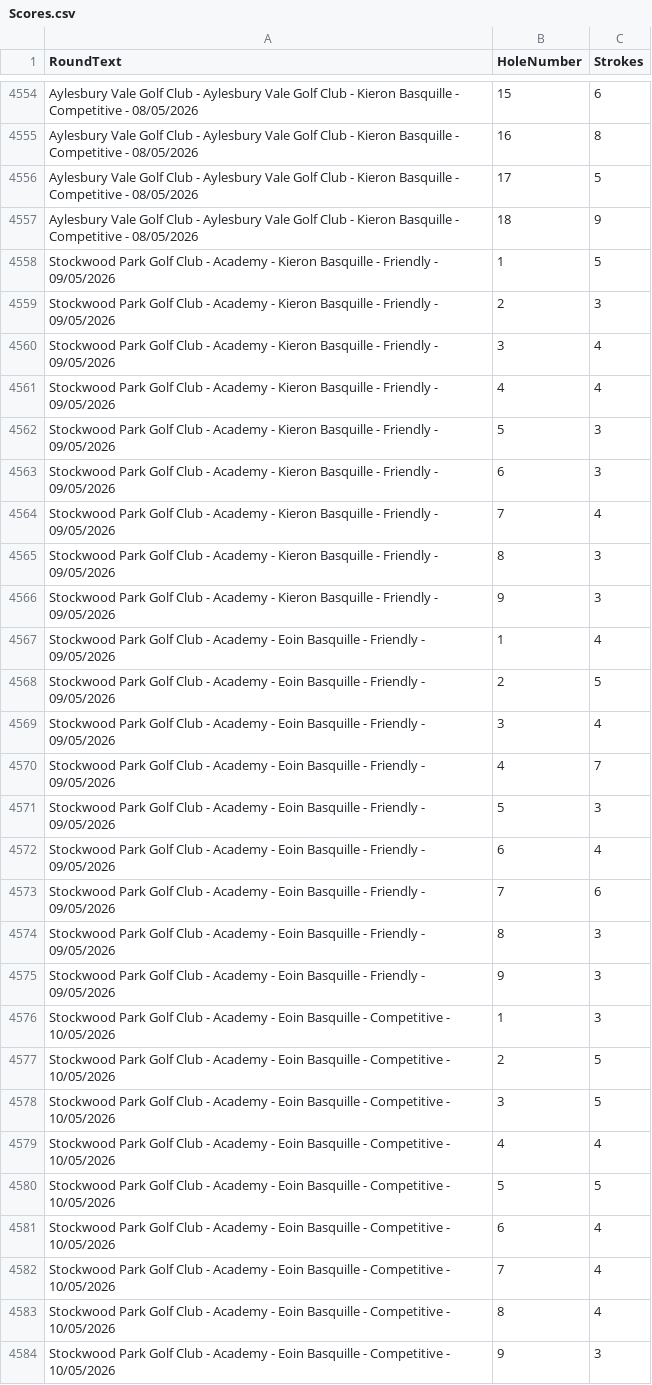
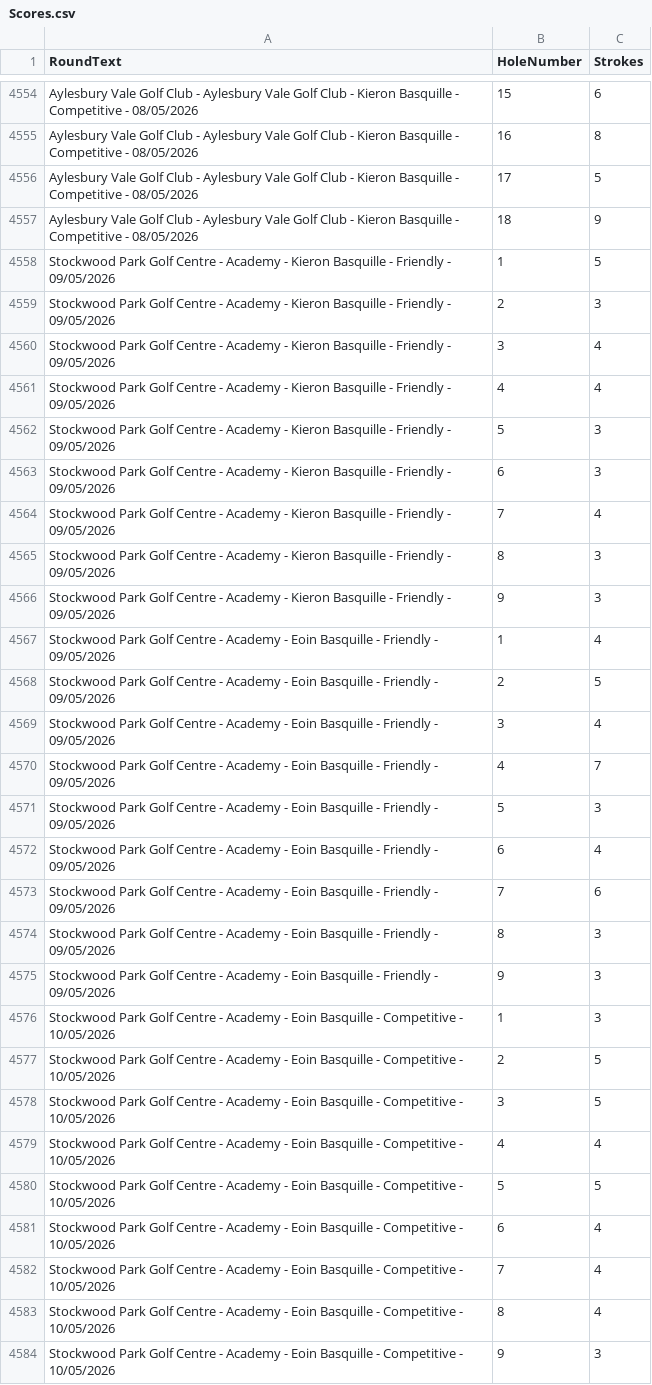
Before and after one commit to blumunki/GolfTrackerApp, a CSV file: GolfTrackerApp.Web/Data/Scores.csv, drawn as a sheet; only a part is shown, gaps mark what is left out.

Commit message:
Fix to score data to rename stockwood park

```diff
--- a/GolfTrackerApp.Web/Data/Scores.csv
+++ b/GolfTrackerApp.Web/Data/Scores.csv
@@ -4557,28 +4557,28 @@ Aylesbury Vale Golf Club - Aylesbury Vale Golf Club - Kieron Basquille - Competi
 Aylesbury Vale Golf Club - Aylesbury Vale Golf Club - Kieron Basquille - Competitive - 08/05/2026,18,9
-Stockwood Park Golf Club - Academy - Kieron Basquille - Friendly - 09/05/2026,1,5
-Stockwood Park Golf Club - Academy - Kieron Basquille - Friendly - 09/05/2026,2,3
-Stockwood Park Golf Club - Academy - Kieron Basquille - Friendly - 09/05/2026,3,4
-Stockwood Park Golf Club - Academy - Kieron Basquille - Friendly - 09/05/2026,4,4
-Stockwood Park Golf Club - Academy - Kieron Basquille - Friendly - 09/05/2026,5,3
-Stockwood Park Golf Club - Academy - Kieron Basquille - Friendly - 09/05/2026,6,3
-Stockwood Park Golf Club - Academy - Kieron Basquille - Friendly - 09/05/2026,7,4
-Stockwood Park Golf Club - Academy - Kieron Basquille - Friendly - 09/05/2026,8,3
-Stockwood Park Golf Club - Academy - Kieron Basquille - Friendly - 09/05/2026,9,3
-Stockwood Park Golf Club - Academy - Eoin Basquille - Friendly - 09/05/2026,1,4
-Stockwood Park Golf Club - Academy - Eoin Basquille - Friendly - 09/05/2026,2,5
-Stockwood Park Golf Club - Academy - Eoin Basquille - Friendly - 09/05/2026,3,4
-Stockwood Park Golf Club - Academy - Eoin Basquille - Friendly - 09/05/2026,4,7
-Stockwood Park Golf Club - Academy - Eoin Basquille - Friendly - 09/05/2026,5,3
-Stockwood Park Golf Club - Academy - Eoin Basquille - Friendly - 09/05/2026,6,4
-Stockwood Park Golf Club - Academy - Eoin Basquille - Friendly - 09/05/2026,7,6
-Stockwood Park Golf Club - Academy - Eoin Basquille - Friendly - 09/05/2026,8,3
-Stockwood Park Golf Club - Academy - Eoin Basquille - Friendly - 09/05/2026,9,3
-Stockwood Park Golf Club - Academy - Eoin Basquille - Competitive - 10/05/2026,1,3
-Stockwood Park Golf Club - Academy - Eoin Basquille - Competitive - 10/05/2026,2,5
-Stockwood Park Golf Club - Academy - Eoin Basquille - Competitive - 10/05/2026,3,5
-Stockwood Park Golf Club - Academy - Eoin Basquille - Competitive - 10/05/2026,4,4
-Stockwood Park Golf Club - Academy - Eoin Basquille - Competitive - 10/05/2026,5,5
-Stockwood Park Golf Club - Academy - Eoin Basquille - Competitive - 10/05/2026,6,4
-Stockwood Park Golf Club - Academy - Eoin Basquille - Competitive - 10/05/2026,7,4
-Stockwood Park Golf Club - Academy - Eoin Basquille - Competitive - 10/05/2026,8,4
-Stockwood Park Golf Club - Academy - Eoin Basquille - Competitive - 10/05/2026,9,3
+Stockwood Park Golf Centre - Academy - Kieron Basquille - Friendly - 09/05/2026,1,5
+Stockwood Park Golf Centre - Academy - Kieron Basquille - Friendly - 09/05/2026,2,3
+Stockwood Park Golf Centre - Academy - Kieron Basquille - Friendly - 09/05/2026,3,4
+Stockwood Park Golf Centre - Academy - Kieron Basquille - Friendly - 09/05/2026,4,4
+Stockwood Park Golf Centre - Academy - Kieron Basquille - Friendly - 09/05/2026,5,3
+Stockwood Park Golf Centre - Academy - Kieron Basquille - Friendly - 09/05/2026,6,3
+Stockwood Park Golf Centre - Academy - Kieron Basquille - Friendly - 09/05/2026,7,4
+Stockwood Park Golf Centre - Academy - Kieron Basquille - Friendly - 09/05/2026,8,3
+Stockwood Park Golf Centre - Academy - Kieron Basquille - Friendly - 09/05/2026,9,3
+Stockwood Park Golf Centre - Academy - Eoin Basquille - Friendly - 09/05/2026,1,4
+Stockwood Park Golf Centre - Academy - Eoin Basquille - Friendly - 09/05/2026,2,5
+Stockwood Park Golf Centre - Academy - Eoin Basquille - Friendly - 09/05/2026,3,4
+Stockwood Park Golf Centre - Academy - Eoin Basquille - Friendly - 09/05/2026,4,7
+Stockwood Park Golf Centre - Academy - Eoin Basquille - Friendly - 09/05/2026,5,3
+Stockwood Park Golf Centre - Academy - Eoin Basquille - Friendly - 09/05/2026,6,4
+Stockwood Park Golf Centre - Academy - Eoin Basquille - Friendly - 09/05/2026,7,6
+Stockwood Park Golf Centre - Academy - Eoin Basquille - Friendly - 09/05/2026,8,3
+Stockwood Park Golf Centre - Academy - Eoin Basquille - Friendly - 09/05/2026,9,3
+Stockwood Park Golf Centre - Academy - Eoin Basquille - Competitive - 10/05/2026,1,3
+Stockwood Park Golf Centre - Academy - Eoin Basquille - Competitive - 10/05/2026,2,5
+Stockwood Park Golf Centre - Academy - Eoin Basquille - Competitive - 10/05/2026,3,5
+Stockwood Park Golf Centre - Academy - Eoin Basquille - Competitive - 10/05/2026,4,4
+Stockwood Park Golf Centre - Academy - Eoin Basquille - Competitive - 10/05/2026,5,5
+Stockwood Park Golf Centre - Academy - Eoin Basquille - Competitive - 10/05/2026,6,4
+Stockwood Park Golf Centre - Academy - Eoin Basquille - Competitive - 10/05/2026,7,4
+Stockwood Park Golf Centre - Academy - Eoin Basquille - Competitive - 10/05/2026,8,4
+Stockwood Park Golf Centre - Academy - Eoin Basquille - Competitive - 10/05/2026,9,3
```
